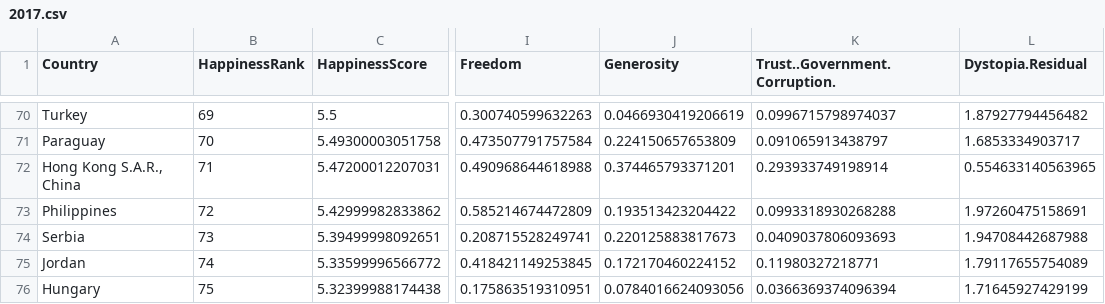
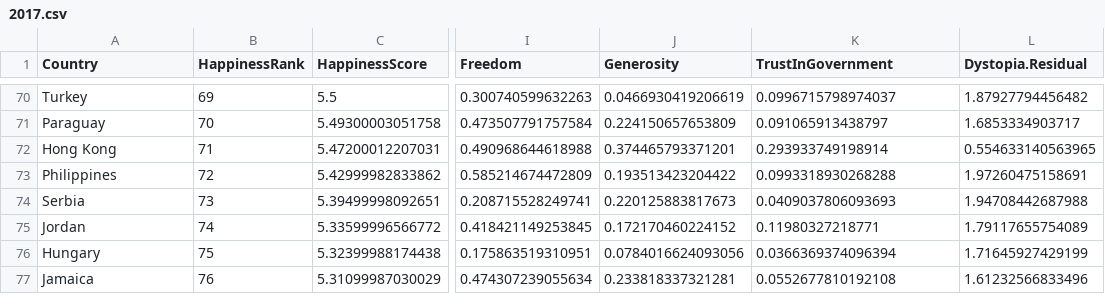
Before and after one commit to Xapakas/drei, a CSV file: 2017.csv, drawn as a sheet; only a part is shown, gaps mark what is left out; the shorter side is filled out with more unchanged rows; the diff names each change by its address in the sheet, - before the commit and + after, or states it on an @@ line.

```diff
--- a/2017.csv
+++ b/2017.csv
-K1: Trust..Government.Corruption.
+K1: TrustInGovernment
-A72 (Country): Hong Kong S.A.R., China
+A72 (Country): Hong Kong
```
Also changed, not shown: 2015.csv, 2016.csv, 2 other files.
